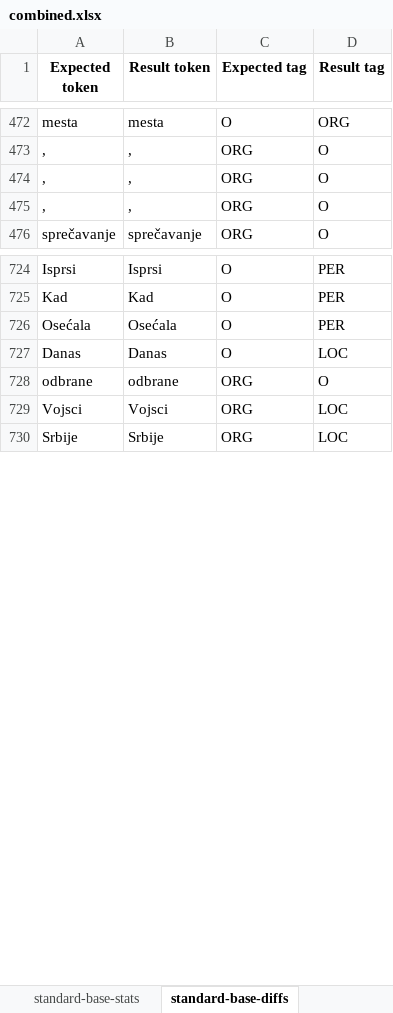
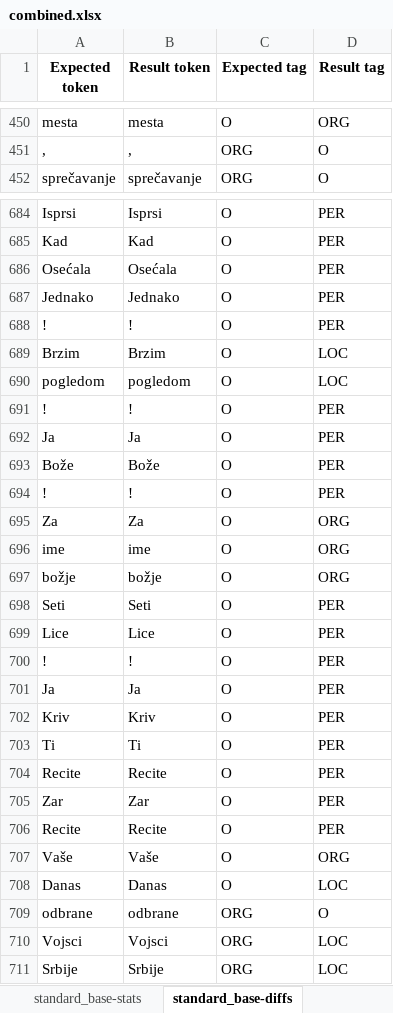
Before and after one commit to MilanBogicevic8/Opj-projekat, an Excel workbook: pythonProject/evaluation/classla/combined.xlsx, sheet standard_base-diffs, drawn as a sheet; only a part is shown, gaps mark what is left out; values as stored, in another font and other column widths than the file's, no borders; removed rows and columns are numbered as before the commit, all else as after; the diff covers the shown part only; the diff names each change by its address in the sheet, - before the commit and + after, or states it on an @@ line.

```diff
--- a/pythonProject/evaluation/classla/combined.xlsx (sheet standard_base-diffs)
+++ b/pythonProject/evaluation/classla/combined.xlsx (sheet standard_base-diffs)
-sheet tab: standard-base-stats
+sheet tab: standard_base-stats
-sheet tab: standard-base-diffs
+sheet tab: standard_base-diffs
-row 474: , | , | ORG | O
-row 475: , | , | ORG | O
+row 687: Jednako | Jednako | O | PER
+row 688: ! | ! | O | PER
+row 689: Brzim | Brzim | O | LOC
+row 690: pogledom | pogledom | O | LOC
+row 691: ! | ! | O | PER
+row 692: Ja | Ja | O | PER
+row 693: Bože | Bože | O | PER
+row 694: ! | ! | O | PER
+row 695: Za | Za | O | ORG
+row 696: ime | ime | O | ORG
+row 697: božje | božje | O | ORG
+row 698: Seti | Seti | O | PER
+row 699: Lice | Lice | O | PER
+row 700: ! | ! | O | PER
+row 701: Ja | Ja | O | PER
+row 702: Kriv | Kriv | O | PER
+row 703: Ti | Ti | O | PER
+row 704: Recite | Recite | O | PER
+row 705: Zar | Zar | O | PER
+row 706: Recite | Recite | O | PER
+row 707: Vaše | Vaše | O | ORG
```
Also changed, not shown: 6 added rows, 76 removed rows and 5 edited cells elsewhere in this sheet, sheet standard_full-diffs, sheet nonstandard_full-diffs, sheet nonstandard_base-diffs, sheet standard_full-stats, sheet nonstandard_full-stats, sheet nonstandard_base-stats, 1 more sheet, other sheet tabs, pythonProject/evaluation/classla/administrative_texts.xlsx, pythonProject/evaluation/classla/literature.xlsx, 23 other files.
